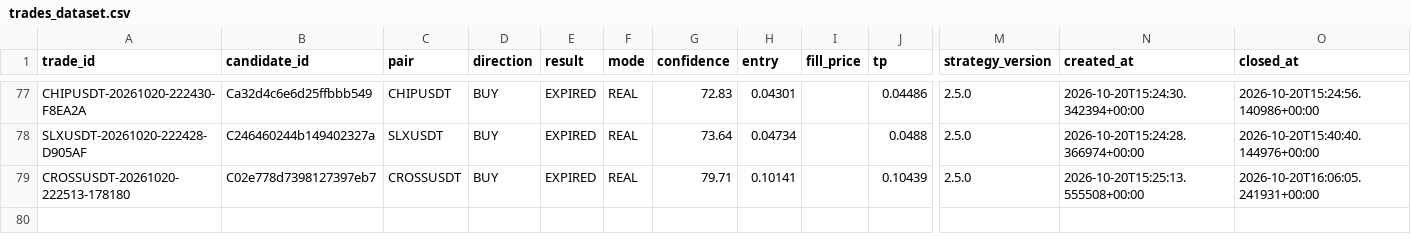
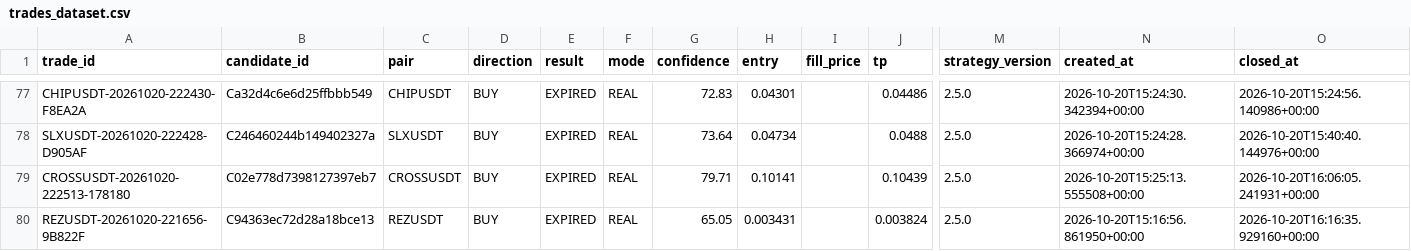
Before and after one commit to SatrioUtomo874/Trades, a CSV file: data/research/trades_dataset.csv, drawn as a sheet; only a part is shown, gaps mark what is left out; rows hold the shown columns only; the diff names each change by its address in the sheet, - before the commit and + after, or states it on an @@ line.

Commit message:
research: trades dataset

```diff
--- a/data/research/trades_dataset.csv
+++ b/data/research/trades_dataset.csv
+row 80: REZUSDT-20261020-221656-9B822F | C94363ec72d28a18bce13 | REZUSDT | BUY | EXPIRED | REAL | 65.05 | 0.003431 |  | 0.003824 | 2.5.0 | 2026-10-20T15:16:56.861950+00:00 | 2026-10-20T16:16:35.929160+00:00
```
